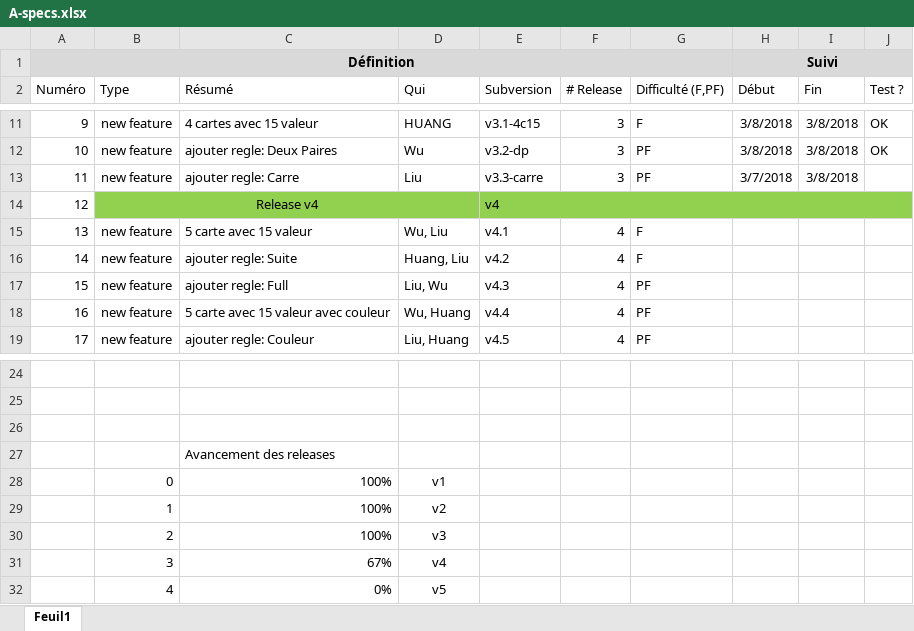
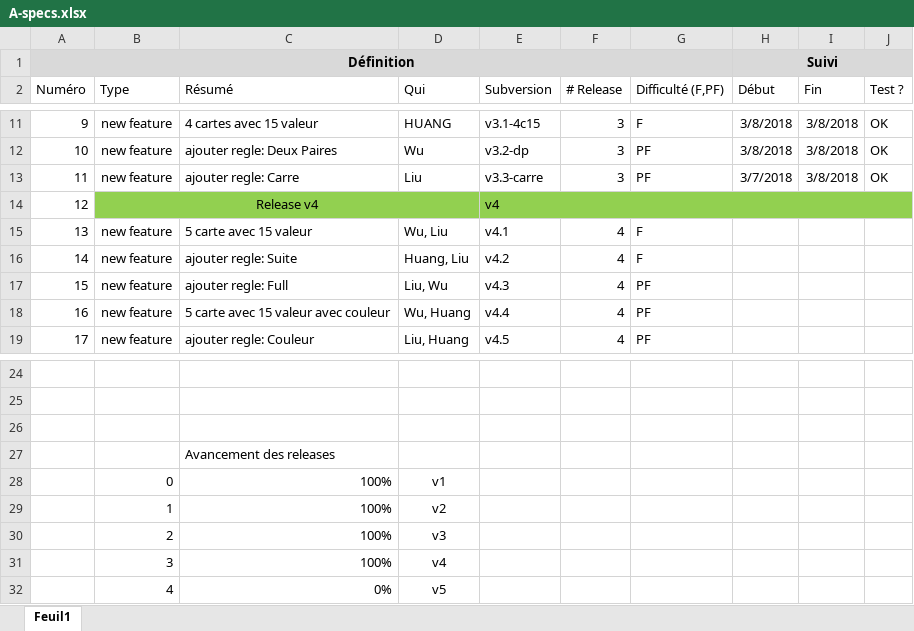
Before and after one commit to Raph-hsyuan/poker, an Excel workbook: A-specs.xlsx, sheet Feuil1, drawn as a sheet; only a part is shown, gaps mark what is left out; values as stored, in another font and other column widths than the file's, no borders; conditional formats not drawn; the diff names each change by its address in the sheet, - before the commit and + after, or states it on an @@ line.

```diff
--- a/A-specs.xlsx (sheet Feuil1)
+++ b/A-specs.xlsx (sheet Feuil1)
-J13 (Test ?): (empty)
+J13 (Test ?): OK
-C31 (Résumé): 67%
+C31 (Résumé): 100%
```
Also changed, not shown: 1 other file.
